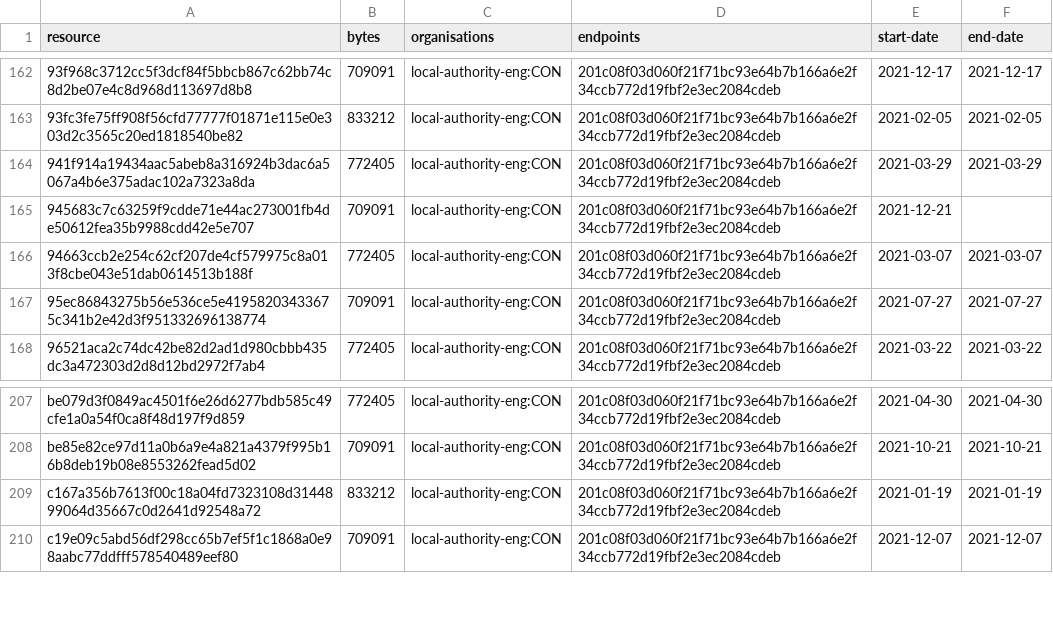
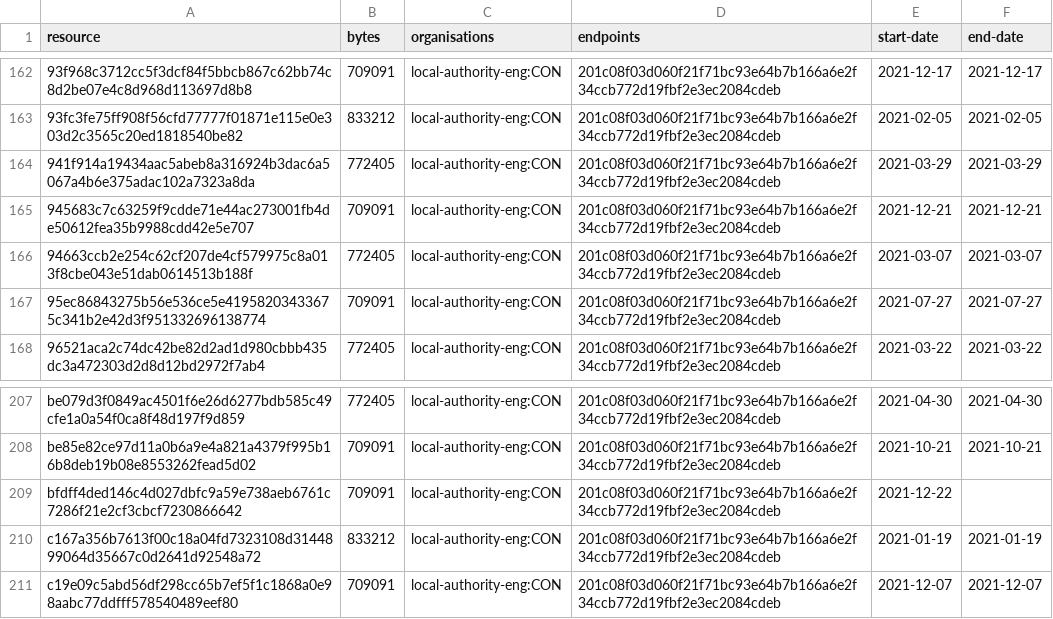
Before and after one commit to digital-land/brownfield-site-collection, a CSV file: collection/resource.csv, drawn as a sheet; only a part is shown, gaps mark what is left out.

```diff
--- a/collection/resource.csv
+++ b/collection/resource.csv
@@ -164,3 +164,3 @@ resource,bytes,organisations,endpoints,start-date,end-date
 941f914a19434aac5abeb8a316924b3dac6a5067a4b6e375adac102a7323a8da,772405,local-authority-eng:CON,201c08f03d060f21f71bc93e64b7b166a6e2f34ccb772d19fbf2e3ec2084cdeb,2021-03-29,2021-03-29
-945683c7c63259f9cdde71e44ac273001fb4de50612fea35b9988cdd42e5e707,709091,local-authority-eng:CON,201c08f03d060f21f71bc93e64b7b166a6e2f34ccb772d19fbf2e3ec2084cdeb,2021-12-21,
+945683c7c63259f9cdde71e44ac273001fb4de50612fea35b9988cdd42e5e707,709091,local-authority-eng:CON,201c08f03d060f21f71bc93e64b7b166a6e2f34ccb772d19fbf2e3ec2084cdeb,2021-12-21,2021-12-21
 94663ccb2e254c62cf207de4cf579975c8a013f8cbe043e51dab0614513b188f,772405,local-authority-eng:CON,201c08f03d060f21f71bc93e64b7b166a6e2f34ccb772d19fbf2e3ec2084cdeb,2021-03-07,2021-03-07
@@ -208,2 +208,3 @@ be079d3f0849ac4501f6e26d6277bdb585c49cfe1a0a54f0ca8f48d197f9d859,772405,local-au
 be85e82ce97d11a0b6a9e4a821a4379f995b16b8deb19b08e8553262fead5d02,709091,local-authority-eng:CON,201c08f03d060f21f71bc93e64b7b166a6e2f34ccb772d19fbf2e3ec2084cdeb,2021-10-21,2021-10-21
+bfdff4ded146c4d027dbfc9a59e738aeb6761c7286f21e2cf3cbcf7230866642,709091,local-authority-eng:CON,201c08f03d060f21f71bc93e64b7b166a6e2f34ccb772d19fbf2e3ec2084cdeb,2021-12-22,
 c167a356b7613f00c18a04fd7323108d3144899064d35667c0d2641d92548a72,833212,local-authority-eng:CON,201c08f03d060f21f71bc93e64b7b166a6e2f34ccb772d19fbf2e3ec2084cdeb,2021-01-19,2021-01-19
```
Also changed, not shown: collection/log.csv, 1 other file.
